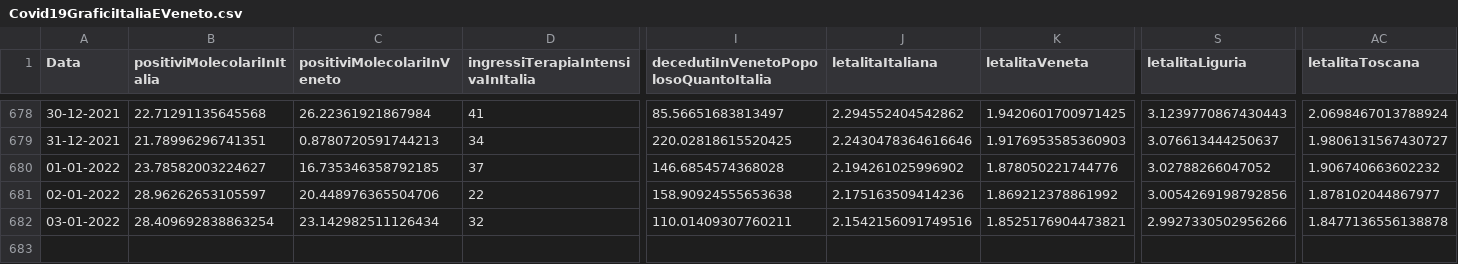
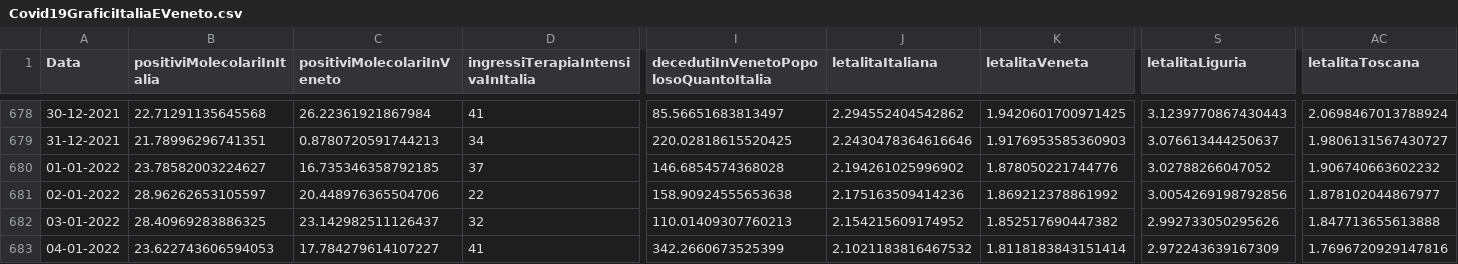
Before and after one commit to DigitalChriAri/Covid, a CSV file: Covid19GraficiItaliaEVeneto.csv, drawn as a sheet; only a part is shown, gaps mark what is left out; rows hold the shown columns only; the diff names each change by its address in the sheet, - before the commit and + after, or states it on an @@ line.

```diff
--- a/Covid19GraficiItaliaEVeneto.csv
+++ b/Covid19GraficiItaliaEVeneto.csv
-B682 (positiviMolecolariInItalia): 28.409692838863254
+B682 (positiviMolecolariInItalia): 28.40969283886325
-C682 (positiviMolecolariInVeneto): 23.142982511126434
+C682 (positiviMolecolariInVeneto): 23.142982511126437
-I682: 110.01409307760211
+I682: 110.01409307760213
-J682 (letalitaItaliana): 2.1542156091749516
+J682 (letalitaItaliana): 2.154215609174952
-K682 (letalitaVeneta): 1.8525176904473821
+K682 (letalitaVeneta): 1.852517690447382
-S682 (letalitaLiguria): 2.9927330502956266
+S682 (letalitaLiguria): 2.992733050295626
-AC682 (letalitaToscana): 1.8477136556138878
+AC682 (letalitaToscana): 1.847713655613888
+row 683: 04-01-2022 | 23.622743606594053 | 17.784279614107227 | 41 | 342.2660673525399 | 2.1021183816467532 | 1.8118183843151414 | 2.972243639167309 | 1.7696720929147816
```
Also changed, not shown: Covid19GraficiTamponiTotaliItaliaEVeneto.csv.
